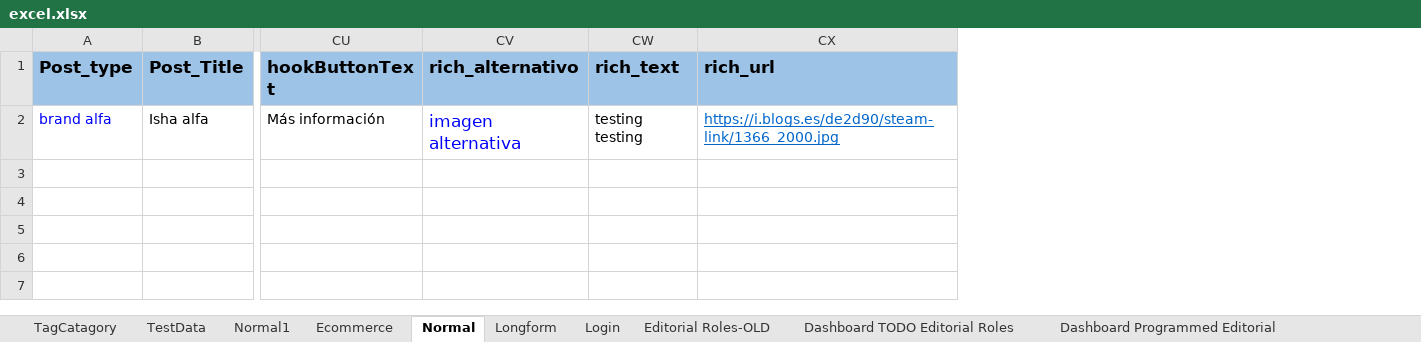
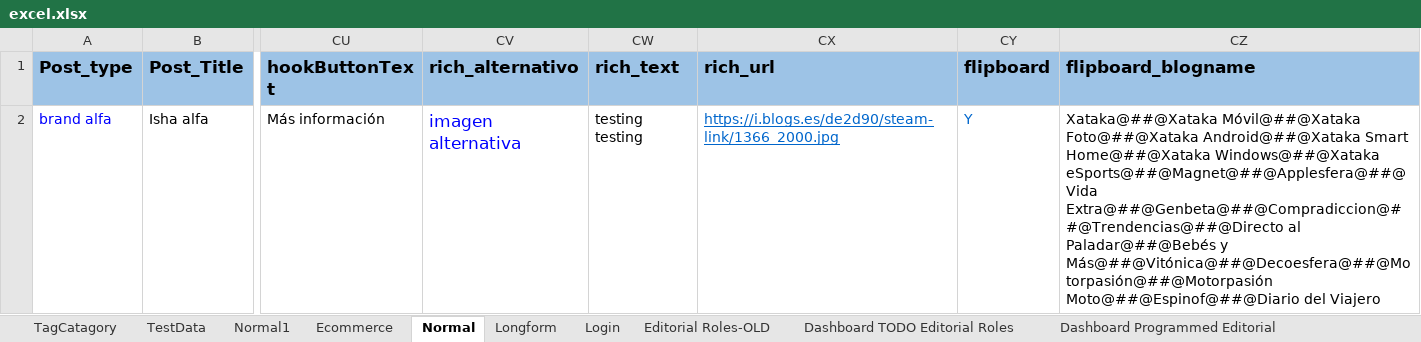
Before and after one commit to ShobhaAml/AutomationScript, an Excel workbook: Aml_automation/src/Common/excel.xlsx, sheet Normal, drawn as a sheet; only a part is shown, gaps mark what is left out; values as stored, in another font and other column widths than the file's, no borders; the diff names each change by its address in the sheet, - before the commit and + after, or states it on an @@ line.

Commit message:
Changes in 4 files > addpivotFlipboard_Alfa() method

```diff
--- a/Aml_automation/src/Common/excel.xlsx (sheet Normal)
+++ b/Aml_automation/src/Common/excel.xlsx (sheet Normal)
+column CY (flipboard), row 2: Y
+column CZ (flipboard_blogname), row 2: Xataka@##@Xataka Móvil@##@Xataka Foto@##@Xataka Android@##@Xataka Smart Home@##@Xataka Windows@##@Xataka eSports@##@Magnet@##@Applesfera@##@Vida Extra@##@Genbeta@##@Compradiccion@##@Trendencias@##@Directo al Paladar@##@Bebés y Más@##@Vitónica@##@Decoesfera@##@Motorpasión@##@Motorpasión Moto@##@Espinof@##@Diario del Viajero
```
Also changed, not shown: sheet Dashboard Programmed Editorial, sheet Dashboard TODO Editorial Roles, sheet Editorial Roles-OLD, 3 other files.
